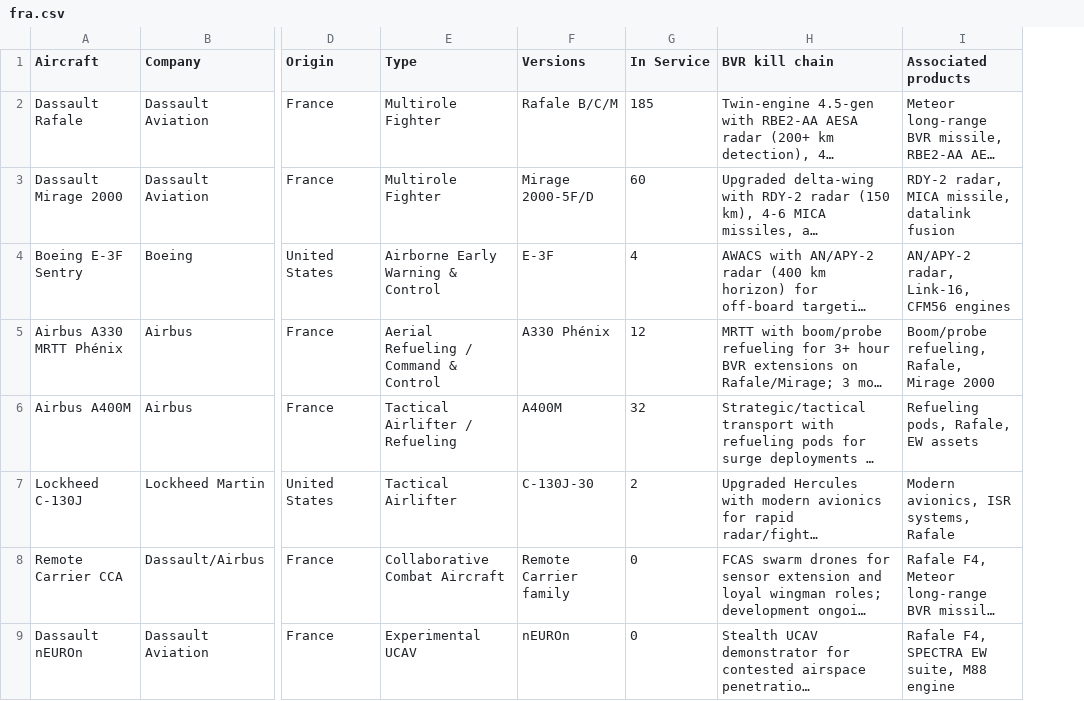
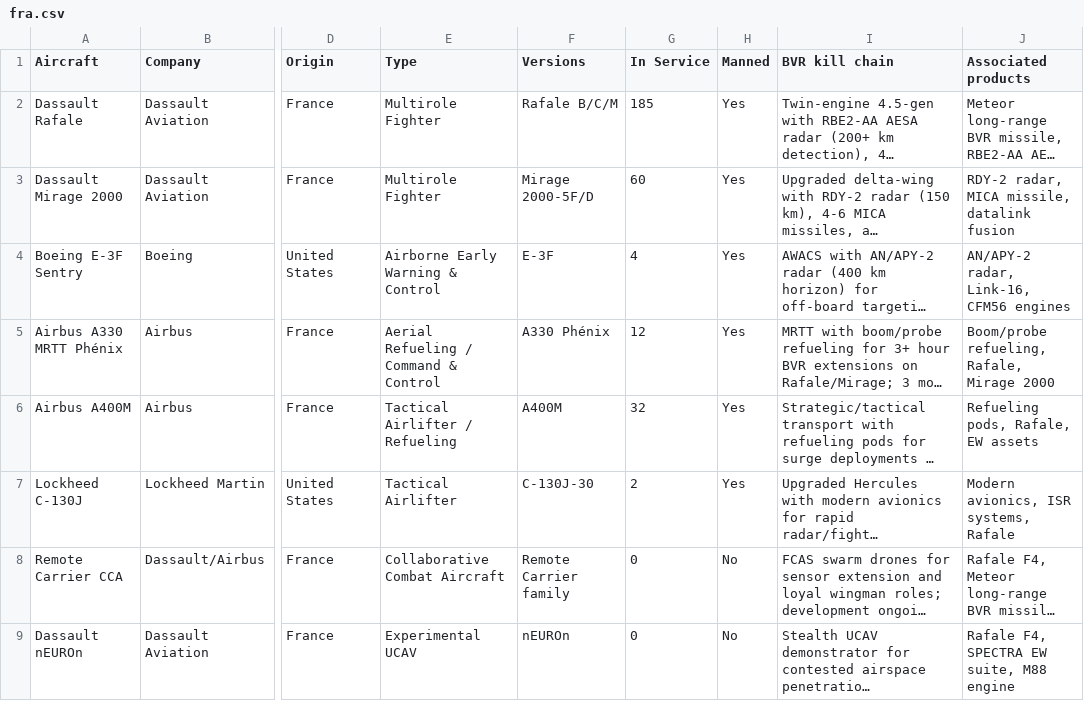
Before and after one commit to ayeeff/aircombat, a CSV file: data/fra.csv, drawn as a sheet; only a part is shown, gaps mark what is left out; long unchanged cells end in …; the diff names each change by its address in the sheet, - before the commit and + after, or states it on an @@ line.

Commit message:
Update fra.csv

```diff
--- a/data/fra.csv
+++ b/data/fra.csv
+column H (Manned), rows 2-9: Yes | Yes | Yes | Yes | Yes | Yes | No | No
```
